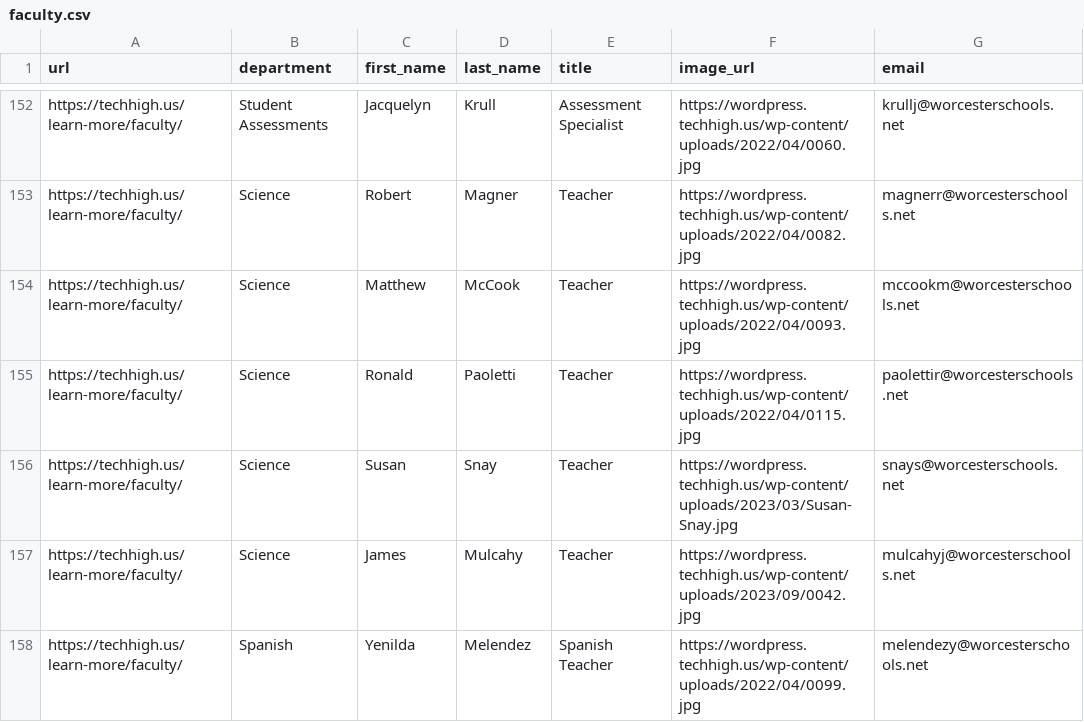
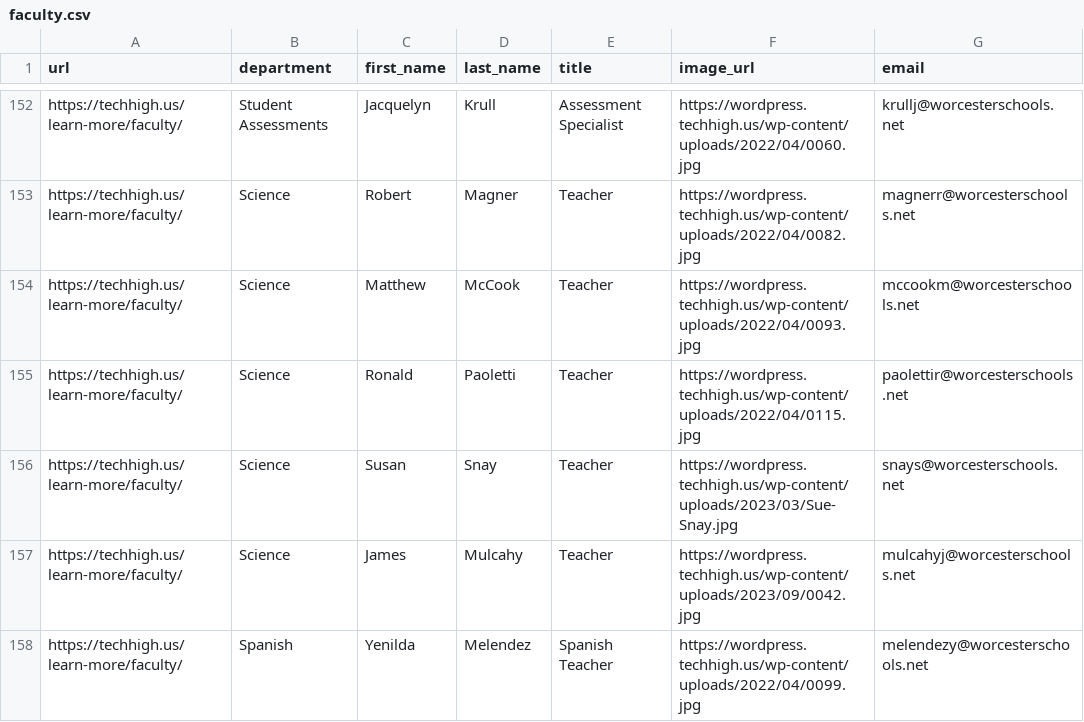
Before and after one commit to worcestertechnicalhighschool/techhigh.us, a CSV file: _data/faculty.csv, drawn as a sheet; only a part is shown, gaps mark what is left out.

Commit message:
We have some new images

```diff
--- a/_data/faculty.csv
+++ b/_data/faculty.csv
@@ -155,3 +155,3 @@ https://techhigh.us/learn-more/faculty/,Science,Matthew,McCook,Teacher,https://w
 https://techhigh.us/learn-more/faculty/,Science,Ronald,Paoletti,Teacher,https://wordpress.techhigh.us/wp-content/uploads/2022/04/0115.jpg,paolettir@worcesterschools.net
-https://techhigh.us/learn-more/faculty/,Science,Susan,Snay,Teacher ,https://wordpress.techhigh.us/wp-content/uploads/2023/03/Susan-Snay.jpg,snays@worcesterschools.net
+https://techhigh.us/learn-more/faculty/,Science,Susan,Snay,Teacher ,https://wordpress.techhigh.us/wp-content/uploads/2023/03/Sue-Snay.jpg,snays@worcesterschools.net
 https://techhigh.us/learn-more/faculty/,Science,James,Mulcahy,Teacher,https://wordpress.techhigh.us/wp-content/uploads/2023/09/0042.jpg,mulcahyj@worcesterschools.net
```
Also changed, not shown: 3 other files.
